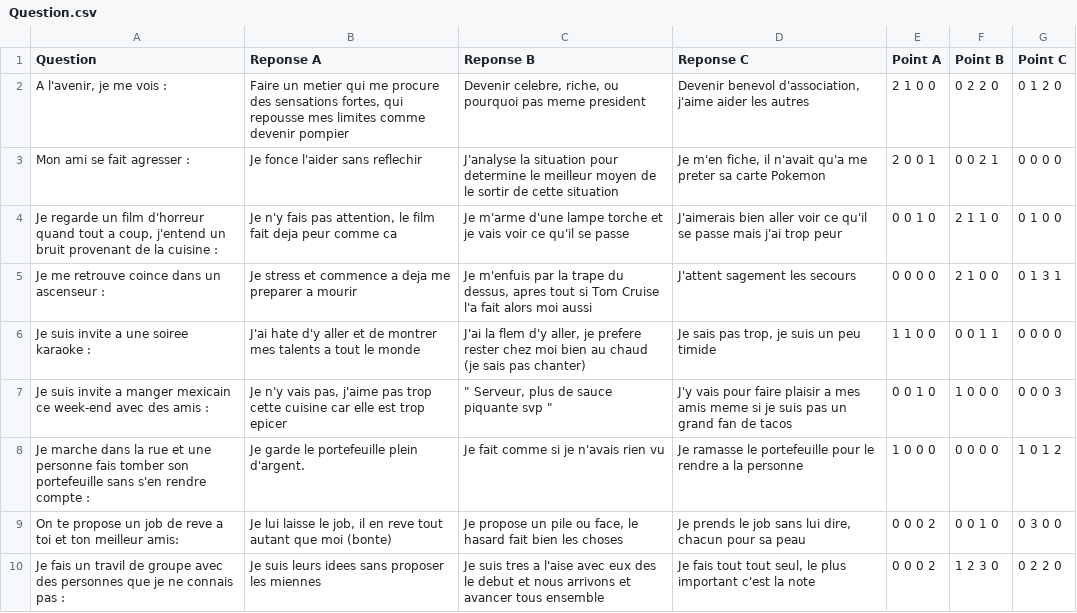
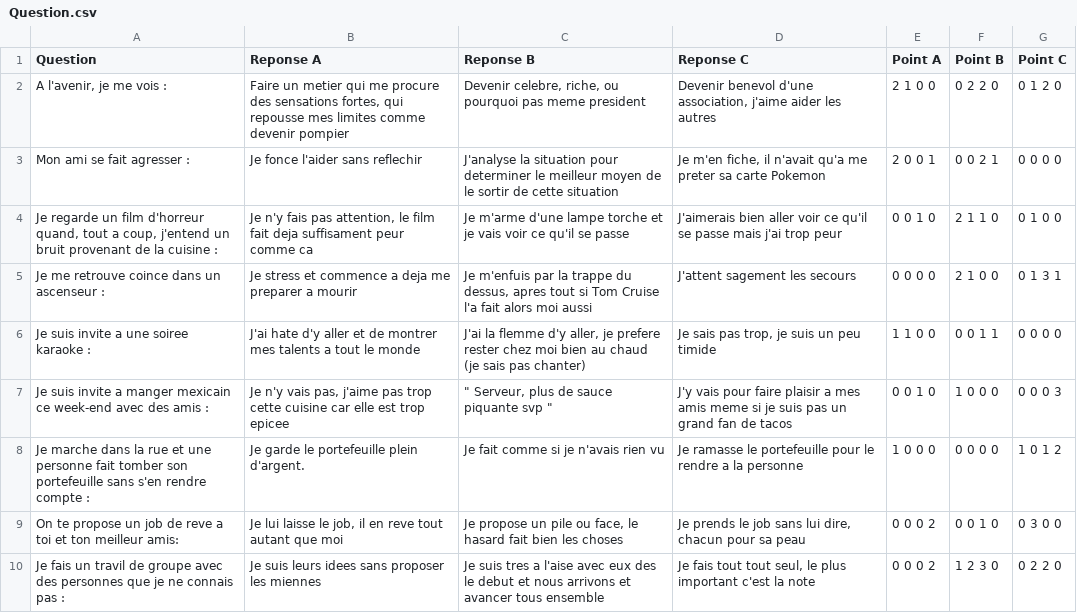
Before and after one commit to odonp/Choixpeaux-Magique, a CSV file: Partie 2/Question.csv, drawn as a sheet.

Commit message:
Update Question.csv

```diff
--- a/Partie 2/Question.csv
+++ b/Partie 2/Question.csv
@@ -1,10 +1,10 @@
 Question;Reponse A;Reponse B;Reponse C;Point A;Point B;Point C
-A l'avenir, je me vois :;Faire un metier qui me procure des sensations fortes, qui repousse mes limites comme devenir pompier;Devenir celebre, riche, ou pourquoi pas meme president;Devenir benevol d'association, j'aime aider les autres;2 1 0 0;0 2 2 0;0 1 2 0
-Mon ami se fait agresser : ;Je fonce l'aider sans reflechir;J'analyse la situation pour determine le meilleur moyen de le sortir de cette situation;Je m'en fiche, il n'avait qu'a me preter sa carte Pokemon;2 0 0 1;0 0 2 1;0 0 0 0
-Je regarde un film d'horreur quand tout a coup, j'entend un bruit provenant de la cuisine :;Je n'y fais pas attention, le film fait deja peur comme ca;Je m'arme d'une lampe torche et je vais voir ce qu'il se passe;J'aimerais bien aller voir ce qu'il se passe mais j'ai trop peur;0 0 1 0;2 1 1 0;0 1 0 0
-Je me retrouve coince dans un ascenseur :;Je stress et commence a deja me preparer a mourir;Je m'enfuis par la trape du dessus, apres tout si Tom Cruise l'a fait alors moi aussi;J'attent sagement les secours;0 0 0 0;2 1 0 0;0 1 3 1
-Je suis invite a une soiree karaoke : ;J'ai hate d'y aller et de montrer mes talents a tout le monde ;J'ai la flem d'y aller, je prefere rester chez moi bien au chaud (je sais pas chanter);Je sais pas trop, je suis un peu timide;1 1 0 0;0 0 1 1;0 0 0 0
-Je suis invite a manger mexicain ce week-end  avec des amis :;Je n'y vais pas, j'aime pas trop cette cuisine car elle est trop epicer;""" Serveur, plus de sauce piquante svp """;J'y vais pour faire plaisir a mes amis meme si je suis pas un grand fan de tacos;0 0 1 0;1 0 0 0;0 0 0 3
-Je marche dans la rue et  une personne fais tomber son portefeuille sans s'en rendre compte :;Je garde le portefeuille plein d'argent.;Je fait comme si je n'avais rien vu;Je ramasse le portefeuille pour le rendre a la personne;1 0 0 0;0 0 0 0;1 0 1 2
-On te propose un job de reve a toi et ton meilleur amis:;Je lui laisse le job,  il en reve tout autant que moi (bonte);Je propose un pile ou face, le hasard fait bien les choses;Je prends le job sans lui dire, chacun pour sa peau;0 0 0 2;0 0 1 0;0 3 0 0
+A l'avenir, je me vois :;Faire un metier qui me procure des sensations fortes, qui repousse mes limites comme devenir pompier;Devenir celebre, riche, ou pourquoi pas meme president;Devenir benevol d'une association, j'aime aider les autres;2 1 0 0;0 2 2 0;0 1 2 0
+Mon ami se fait agresser : ;Je fonce l'aider sans reflechir;J'analyse la situation pour determiner le meilleur moyen de le sortir de cette situation;Je m'en fiche, il n'avait qu'a me preter sa carte Pokemon;2 0 0 1;0 0 2 1;0 0 0 0
+Je regarde un film d'horreur quand, tout a coup, j'entend un bruit provenant de la cuisine :;Je n'y fais pas attention, le film fait deja suffisament peur comme ca;Je m'arme d'une lampe torche et je vais voir ce qu'il se passe;J'aimerais bien aller voir ce qu'il se passe mais j'ai trop peur;0 0 1 0;2 1 1 0;0 1 0 0
+Je me retrouve coince dans un ascenseur :;Je stress et commence a deja me preparer a mourir;Je m'enfuis par la trappe du dessus, apres tout si Tom Cruise l'a fait alors moi aussi;J'attent sagement les secours;0 0 0 0;2 1 0 0;0 1 3 1
+Je suis invite a une soiree karaoke : ;J'ai hate d'y aller et de montrer mes talents a tout le monde ;J'ai la flemme d'y aller, je prefere rester chez moi bien au chaud (je sais pas chanter);Je sais pas trop, je suis un peu timide;1 1 0 0;0 0 1 1;0 0 0 0
+Je suis invite a manger mexicain ce week-end avec des amis :;Je n'y vais pas, j'aime pas trop cette cuisine car elle est trop epicee;""" Serveur, plus de sauce piquante svp """;J'y vais pour faire plaisir a mes amis meme si je suis pas un grand fan de tacos;0 0 1 0;1 0 0 0;0 0 0 3
+Je marche dans la rue et une personne fait tomber son portefeuille sans s'en rendre compte :;Je garde le portefeuille plein d'argent.;Je fait comme si je n'avais rien vu;Je ramasse le portefeuille pour le rendre a la personne;1 0 0 0;0 0 0 0;1 0 1 2
+On te propose un job de reve a toi et ton meilleur amis:;Je lui laisse le job,  il en reve tout autant que moi ;Je propose un pile ou face, le hasard fait bien les choses;Je prends le job sans lui dire, chacun pour sa peau;0 0 0 2;0 0 1 0;0 3 0 0
 Je fais un travil de groupe avec des personnes que je ne connais pas :;Je suis leurs idees sans proposer les miennes;Je suis tres a l'aise avec eux des le debut et nous arrivons et avancer tous ensemble;Je fais tout tout seul, le plus important c'est la note;0 0 0 2;1 2 3 0;0 2 2 0
```
